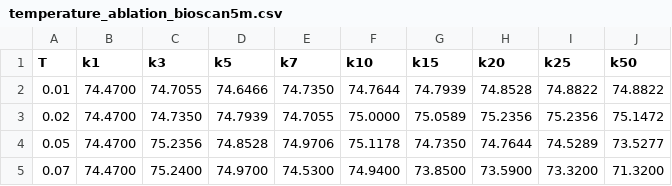
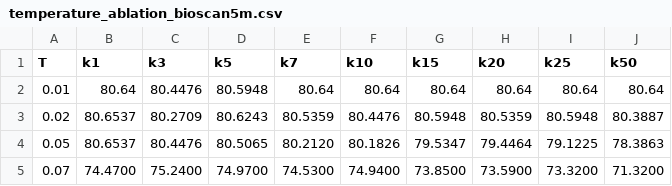
Before and after one commit to bioscan-ml/BarcodeMAE, a CSV file: data/temperature_ablation_bioscan5m.csv, drawn as a sheet; only a part is shown; the diff covers the shown part only.

```diff
--- a/data/temperature_ablation_bioscan5m.csv
+++ b/data/temperature_ablation_bioscan5m.csv
@@ -1,5 +1,5 @@
 T,k1,k3,k5,k7,k10,k15,k20,k25,k50
-0.01,74.4700,74.7055,74.6466,74.7350,74.7644,74.7939,74.8528,74.8822,74.8822
-0.02,74.4700,74.7350,74.7939,74.7055,75.0000,75.0589,75.2356,75.2356,75.1472
-0.05,74.4700,75.2356,74.8528,74.9706,75.1178,74.7350,74.7644,74.5289,73.5277
+0.01,80.64,80.4476,80.5948,80.64,80.64,80.64,80.64,80.64,80.64
+0.02,80.6537,80.2709,80.6243,80.5359,80.4476,80.5948,80.5359,80.5948,80.3887
+0.05,80.6537,80.4476,80.5065,80.2120,80.1826,79.5347,79.4464,79.1225,78.3863
 0.07,74.4700,75.2400,74.9700,74.5300,74.9400,73.8500,73.5900,73.3200,71.3200
```
Also changed, not shown: 45 edited cells elsewhere in this file.
